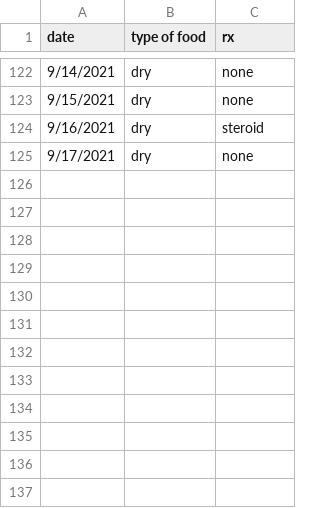
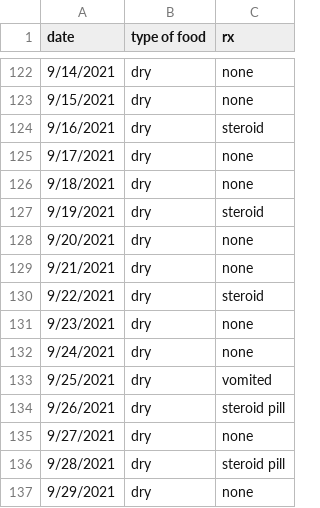
Before and after one commit to dnaneet/vet, a CSV file: rx.csv, drawn as a sheet; only a part is shown, gaps mark what is left out.

```diff
--- a/rx.csv
+++ b/rx.csv
@@ -125 +125,13 @@ date,type of food,rx
 9/17/2021,dry,none
+9/18/2021,dry,none
+9/19/2021,dry,steroid
+9/20/2021,dry,none
+9/21/2021,dry,none
+9/22/2021,dry,steroid
+9/23/2021,dry,none
+9/24/2021,dry,none
+9/25/2021,dry,vomited
+9/26/2021,dry,steroid pill
+9/27/2021,dry,none
+9/28/2021,dry,steroid pill
+9/29/2021,dry,none
```
Also changed, not shown: eating.csv, 1 other file.
